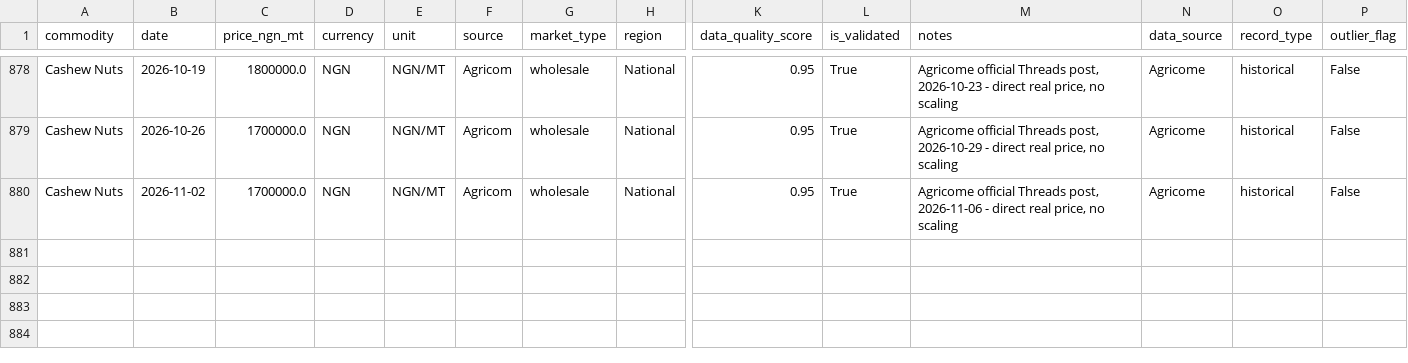
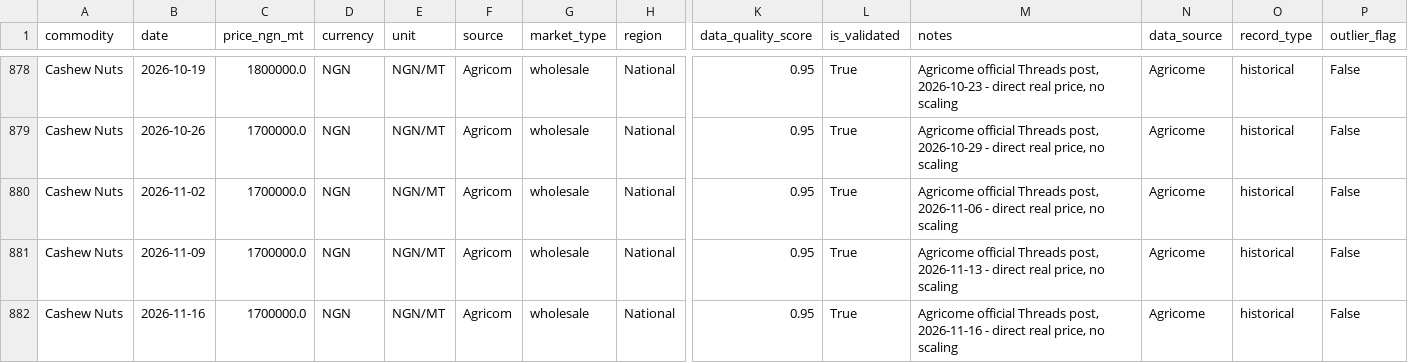
Before and after one commit to Agrolinking-Solutions/Agrolinking-Intelligence, a CSV file: data/processed/features/features_cashew_nuts.csv, drawn as a sheet; only a part is shown, gaps mark what is left out; rows hold the shown columns only; the diff names each change by its address in the sheet, - before the commit and + after, or states it on an @@ line.

```diff
--- a/data/processed/features/features_cashew_nuts.csv
+++ b/data/processed/features/features_cashew_nuts.csv
+row 881: Cashew Nuts | 2026-11-09 | 1700000.0 | NGN | NGN/MT | Agricom | wholesale | National | 0.95 | True | Agricome official Threads post, 2026-11-13 - direct real price, no scaling | Agricome | historical | False
+row 882: Cashew Nuts | 2026-11-16 | 1700000.0 | NGN | NGN/MT | Agricom | wholesale | National | 0.95 | True | Agricome official Threads post, 2026-11-16 - direct real price, no scaling | Agricome | historical | False
```
Also changed, not shown: data/processed/features/features_ginger.csv, data/processed/features/features_hibiscus.csv, 46 other files.
